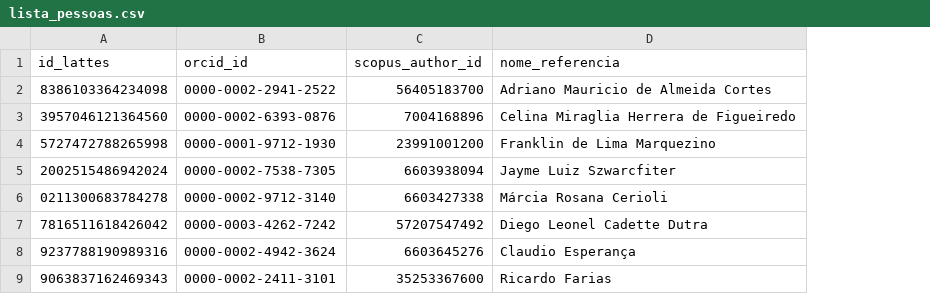
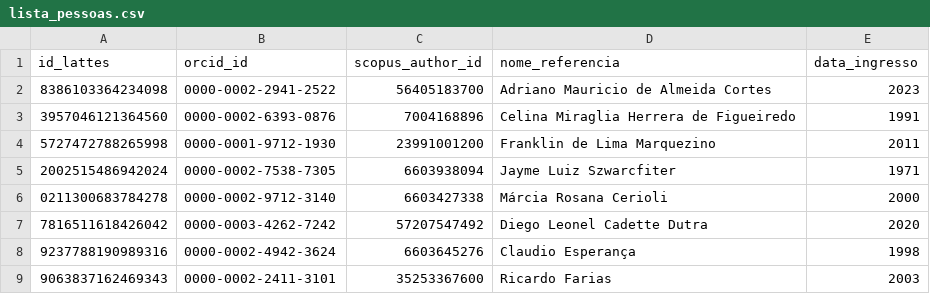
Before and after one commit to alobogiron/pesc_stats, a CSV file: lista_pessoas.csv, drawn as a sheet; only a part is shown; the diff names each change by its address in the sheet, - before the commit and + after, or states it on an @@ line.

Commit message:
feat: criando relatórios e filtrando entre base unificada e lattes

```diff
--- a/lista_pessoas.csv
+++ b/lista_pessoas.csv
+column E (data_ingresso), rows 2-9: 2023 | 1991 | 2011 | 1971 | 2000 | 2020 | 1998 | 2003
```
Also changed, not shown: 3 other files.
